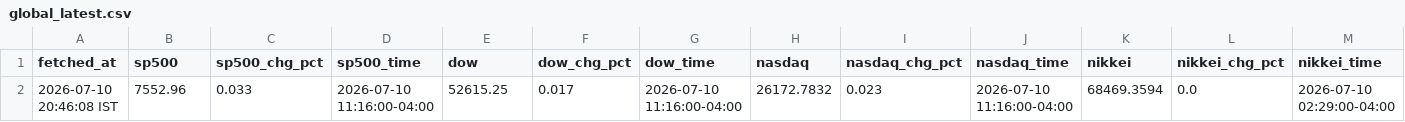
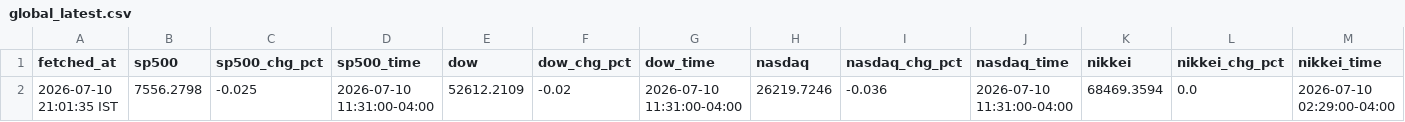
Before and after one commit to ashishKAgg/nse-derivative-oi, a CSV file: globalCues/global_latest.csv, drawn as a sheet; only a part is shown; removed rows and columns are numbered as before the commit, all else as after; rows hold the shown columns only; the diff names each change by its address in the sheet, - before the commit and + after, or states it on an @@ line.

```diff
--- a/globalCues/global_latest.csv
+++ b/globalCues/global_latest.csv
-row 2: 2026-07-10 20:46:08 IST | 7552.96 | 0.033 | 2026-07-10 11:16:00-04:00 | 52615.25 | 0.017 | 2026-07-10 11:16:00-04:00 | 26172.7832 | 0.023 | 2026-07-10 11:16:00-04:00 | 68469.3594 | 0.0 | 2026-07-10 02:29:00-04:00
+row 2: 2026-07-10 21:01:35 IST | 7556.2798 | -0.025 | 2026-07-10 11:31:00-04:00 | 52612.2109 | -0.02 | 2026-07-10 11:31:00-04:00 | 26219.7246 | -0.036 | 2026-07-10 11:31:00-04:00 | 68469.3594 | 0.0 | 2026-07-10 02:29:00-04:00
```
Also changed, not shown: globalCues/global_history.csv.
